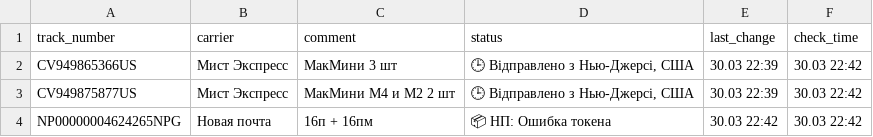
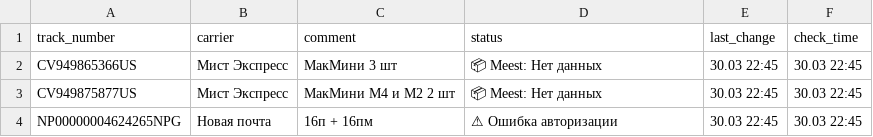
Before and after one commit to Madychenia/trackship, a CSV file: data.csv, drawn as a sheet; the diff names each change by its address in the sheet, - before the commit and + after, or states it on an @@ line.

Commit message:
Auto-check 30.03 22:45

```diff
--- a/data.csv
+++ b/data.csv
-D2:D3 (status): 🕒 Відправлено з Нью-Джерсі, США
+D2:D3 (status): 📦 Meest: Нет данных
-E2:E3 (last_change): 30.03 22:39
+E2:E3 (last_change): 30.03 22:45
-F2:F4 (check_time): 30.03 22:42
+F2:F4 (check_time): 30.03 22:45
-D4 (status): 📦 НП: Ошибка токена
+D4 (status): ⚠ Ошибка авторизации
-E4 (last_change): 30.03 22:42
+E4 (last_change): 30.03 22:45
```
